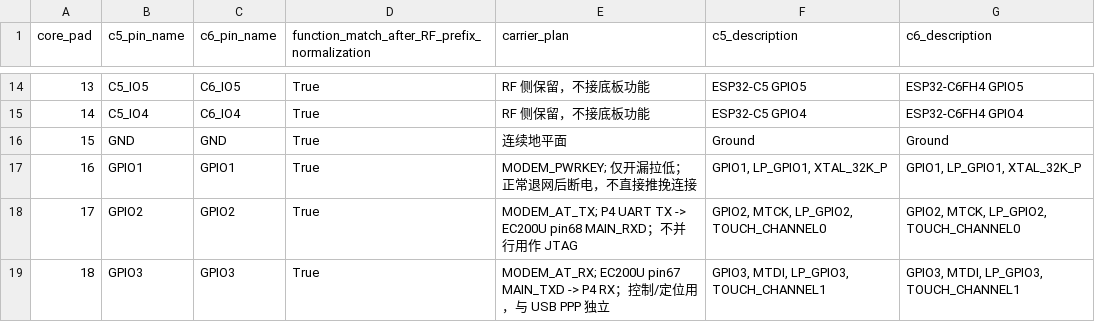
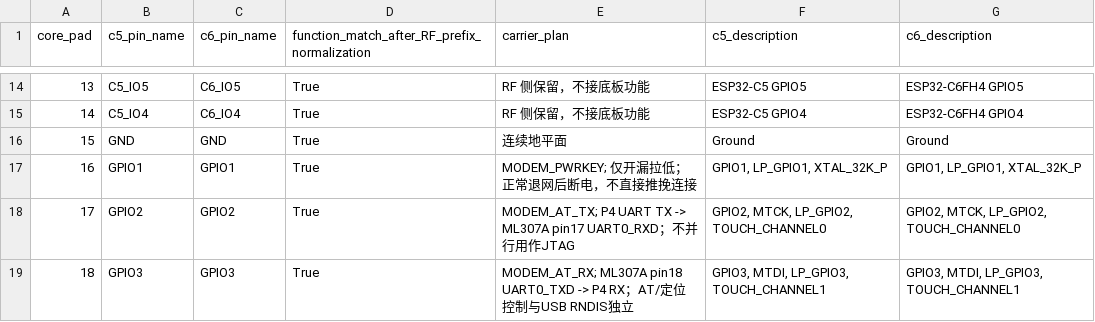
Before and after one commit to sundaydayhao/odb2-car-display, a CSV file: display_board/hardware/display-carrier/CORE_PIN_COMPATIBILITY.csv, drawn as a sheet; only a part is shown, gaps mark what is left out; the diff covers the shown part only.

Commit message:
Replan display carrier around ML307A-GCLN

```diff
--- a/display_board/hardware/display-carrier/CORE_PIN_COMPATIBILITY.csv
+++ b/display_board/hardware/display-carrier/CORE_PIN_COMPATIBILITY.csv
@@ -17,3 +17,3 @@
 16,GPIO1,GPIO1,True,MODEM_PWRKEY; 仅开漏拉低；正常退网后断电，不直接推挽连接,"GPIO1, LP_GPIO1, XTAL_32K_P","GPIO1, LP_GPIO1, XTAL_32K_P"
-17,GPIO2,GPIO2,True,MODEM_AT_TX; P4 UART TX -> EC200U pin68 MAIN_RXD；不并行用作 JTAG,"GPIO2, MTCK, LP_GPIO2, TOUCH_CHANNEL0","GPIO2, MTCK, LP_GPIO2, TOUCH_CHANNEL0"
-18,GPIO3,GPIO3,True,MODEM_AT_RX; EC200U pin67 MAIN_TXD -> P4 RX；控制/定位用，与 USB PPP 独立,"GPIO3, MTDI, LP_GPIO3, TOUCH_CHANNEL1","GPIO3, MTDI, LP_GPIO3, TOUCH_CHANNEL1"
+17,GPIO2,GPIO2,True,MODEM_AT_TX; P4 UART TX -> ML307A pin17 UART0_RXD；不并行用作JTAG,"GPIO2, MTCK, LP_GPIO2, TOUCH_CHANNEL0","GPIO2, MTCK, LP_GPIO2, TOUCH_CHANNEL0"
+18,GPIO3,GPIO3,True,MODEM_AT_RX; ML307A pin18 UART0_TXD -> P4 RX；AT/定位控制与USB RNDIS独立,"GPIO3, MTDI, LP_GPIO3, TOUCH_CHANNEL1","GPIO3, MTDI, LP_GPIO3, TOUCH_CHANNEL1"
```
Also changed, not shown: 8 edited cells elsewhere in this file, display_board/hardware/display-carrier/GPIO_PLAN.csv, 6 other files.
